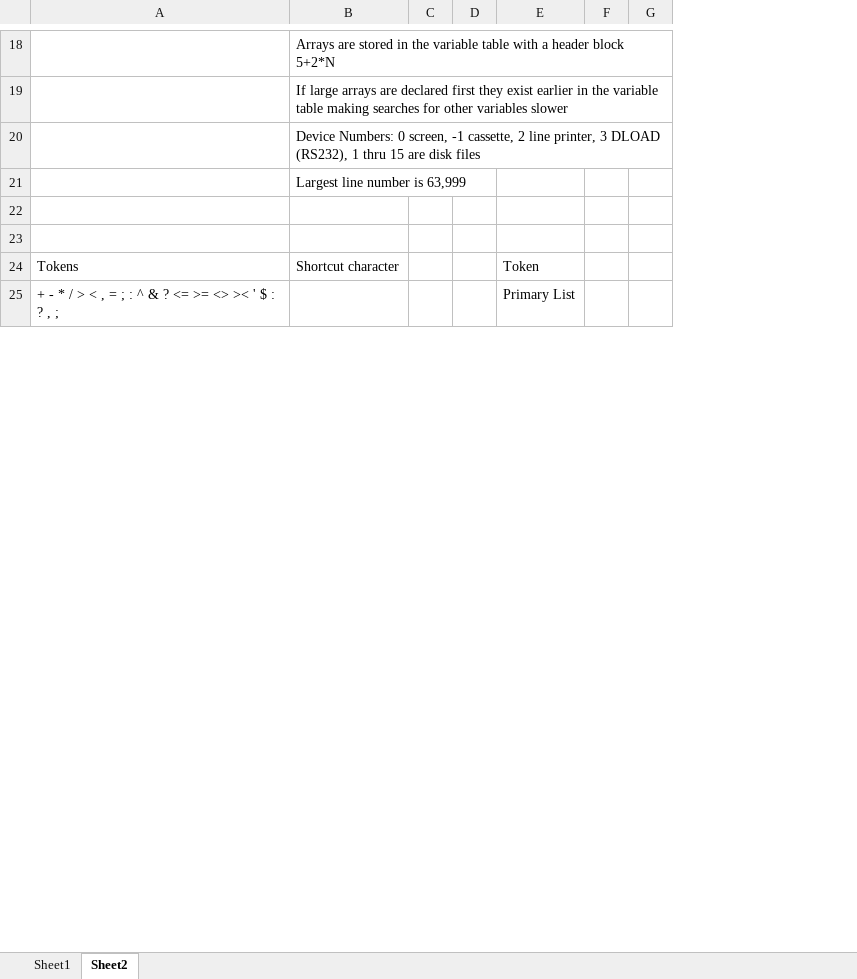
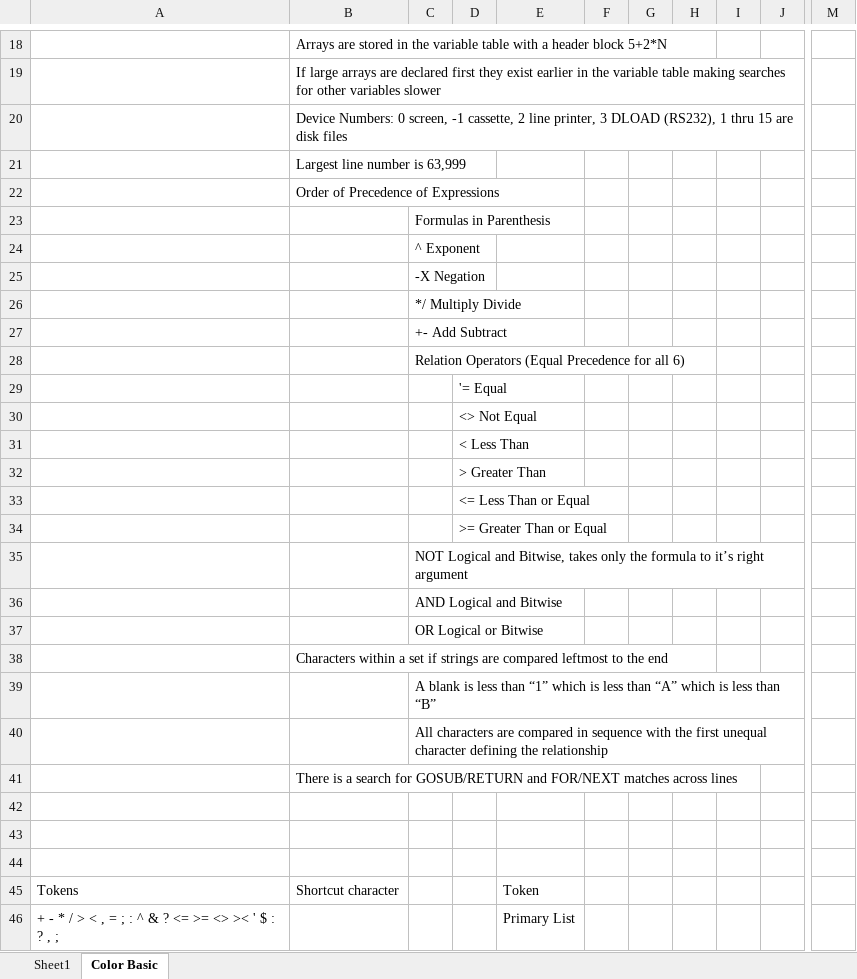
Before and after one commit to ssorrrell/BASICLanguageParser, an Excel workbook: ECB2_Lib.Parser.Grammar/Tokens.xlsx, sheet Color Basic, drawn as a sheet; only a part is shown, gaps mark what is left out; values as stored, in another font and other column widths than the file's, no borders; removed rows and columns are numbered as before the commit, all else as after; rows hold the shown columns only; the diff covers the shown part only; the diff names each change by its address in the sheet, - before the commit and + after, or states it on an @@ line.

Commit message:
Update docs

```diff
--- a/ECB2_Lib.Parser.Grammar/Tokens.xlsx (sheet Color Basic)
+++ b/ECB2_Lib.Parser.Grammar/Tokens.xlsx (sheet Color Basic)
-sheet tab: Sheet2
+sheet tab: Color Basic
-column C, empty
-column D, empty
+column C, empty
+column D, empty
-column G, empty
+column G, empty
+column H, empty
+column I, empty
+column J, empty
+column M, empty
+row 22:  | Order of Precedence of Expressions
+row 23:  |  | Formulas in Parenthesis
+row 24:  |  | ^ Exponent
+row 25:  |  | -X Negation
+row 26:  |  | */ Multiply Divide
+row 27:  |  | +- Add Subtract
+row 28:  |  | Relation Operators (Equal Precedence for all 6)
+row 29:  |  |  | '= Equal
+row 30:  |  |  | <> Not Equal
+row 31:  |  |  | < Less Than
+row 32:  |  |  | > Greater Than
+row 33:  |  |  | <= Less Than or Equal
+row 34:  |  |  | >= Greater Than or Equal
+row 35:  |  | NOT Logical and Bitwise, takes only the formula to it’s right argument
+row 36:  |  | AND Logical and Bitwise
+row 37:  |  | OR Logical or Bitwise
+row 38:  | Characters within a set if strings are compared leftmost to the end
+row 39:  |  | A blank is less than “1” which is less than “A” which is less than “B”
+row 40:  |  | All characters are compared in sequence with the first unequal character defining the relationship
+row 41:  | There is a search for GOSUB/RETURN and FOR/NEXT matches across lines
+row 42: (empty)
```
Also changed, not shown: 4 edited cells elsewhere in this sheet.
